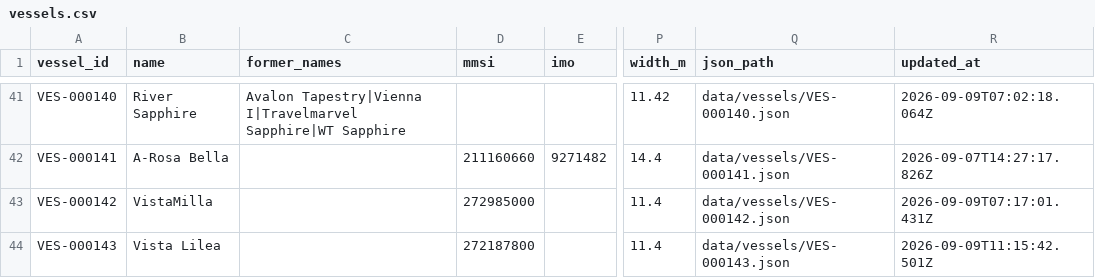
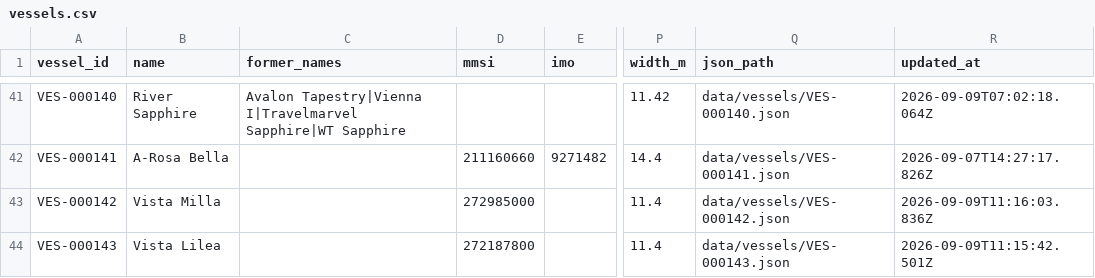
Before and after one commit to ugnet90/danube-vessel-log, a CSV file: data/vessels.csv, drawn as a sheet; only a part is shown, gaps mark what is left out; the diff names each change by its address in the sheet, - before the commit and + after, or states it on an @@ line.

```diff
--- a/data/vessels.csv
+++ b/data/vessels.csv
-B43 (name): VistaMilla
+B43 (name): Vista Milla
-R43 (updated_at): 2026-09-09T07:17:01.431Z
+R43 (updated_at): 2026-09-09T11:16:03.836Z
```
Also changed, not shown: 1 other file.
